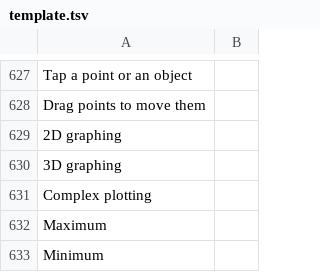
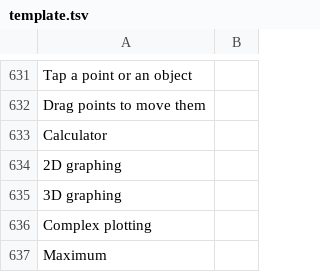
Before and after one commit to fran2402/cascalc, a TSV file: CasCalc/i18n/template.tsv, drawn as a sheet; only a part is shown, gaps mark what is left out; the shorter side is filled out with more unchanged rows; the diff covers the shown part only.

```diff
--- a/CasCalc/i18n/template.tsv
+++ b/CasCalc/i18n/template.tsv
@@ -628,2 +632,3 @@ Tap a point or an object
 Drag points to move them	
+Calculator	
 2D graphing	
```
Also changed, not shown: 10 added rows, 6 removed rows, 26 moved rows and 11 edited cells elsewhere in this file, 10 other files.
